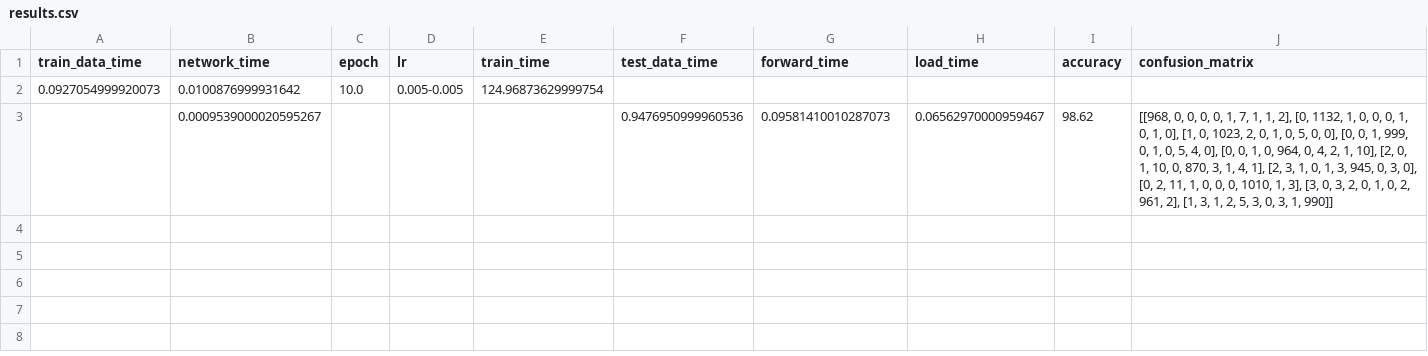
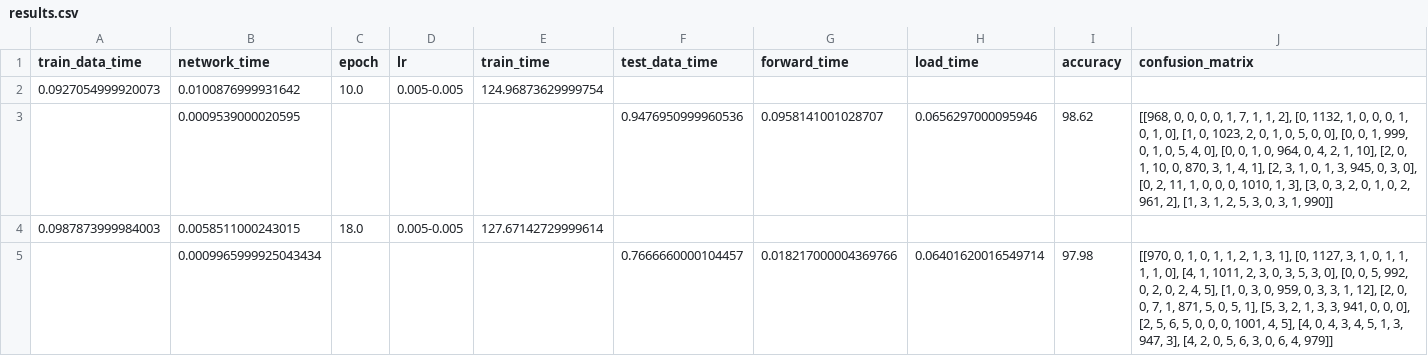
Before and after one commit to big-gic/CNN_Hekzam, a CSV file: results.csv, drawn as a sheet.

```diff
--- a/results.csv
+++ b/results.csv
@@ -2,2 +2,4 @@ train_data_time,network_time,epoch,lr,train_time,test_data_time,forward_time,loa
 0.0927054999920073,0.0100876999931642,10.0,0.005-0.005,124.96873629999754,,,,,
-,0.0009539000020595267,,,,0.9476950999960536,0.09581410010287073,0.06562970000959467,98.62,"[[968, 0, 0, 0, 0, 1, 7, 1, 1, 2], [0, 1132, 1, 0, 0, 0, 1, 0, 1, 0], [1, 0, 1023, 2, 0, 1, 0, 5, 0, 0], [0, 0, 1, 999, 0, 1, 0, 5, 4, 0], [0, 0, 1, 0, 964, 0, 4, 2, 1, 10], [2, 0, 1, 10, 0, 870, 3, 1, 4, 1], [2, 3, 1, 0, 1, 3, 945, 0, 3, 0], [0, 2, 11, 1, 0, 0, 0, 1010, 1, 3], [3, 0, 3, 2, 0, 1, 0, 2, 961, 2], [1, 3, 1, 2, 5, 3, 0, 3, 1, 990]]"
+,0.0009539000020595,,,,0.9476950999960536,0.0958141001028707,0.0656297000095946,98.62,"[[968, 0, 0, 0, 0, 1, 7, 1, 1, 2], [0, 1132, 1, 0, 0, 0, 1, 0, 1, 0], [1, 0, 1023, 2, 0, 1, 0, 5, 0, 0], [0, 0, 1, 999, 0, 1, 0, 5, 4, 0], [0, 0, 1, 0, 964, 0, 4, 2, 1, 10], [2, 0, 1, 10, 0, 870, 3, 1, 4, 1], [2, 3, 1, 0, 1, 3, 945, 0, 3, 0], [0, 2, 11, 1, 0, 0, 0, 1010, 1, 3], [3, 0, 3, 2, 0, 1, 0, 2, 961, 2], [1, 3, 1, 2, 5, 3, 0, 3, 1, 990]]"
+0.0987873999984003,0.0058511000243015,18.0,0.005-0.005,127.67142729999614,,,,,
+,0.0009965999925043434,,,,0.7666660000104457,0.018217000004369766,0.06401620016549714,97.98,"[[970, 0, 1, 0, 1, 1, 2, 1, 3, 1], [0, 1127, 3, 1, 0, 1, 1, 1, 1, 0], [4, 1, 1011, 2, 3, 0, 3, 5, 3, 0], [0, 0, 5, 992, 0, 2, 0, 2, 4, 5], [1, 0, 3, 0, 959, 0, 3, 3, 1, 12], [2, 0, 0, 7, 1, 871, 5, 0, 5, 1], [5, 3, 2, 1, 3, 3, 941, 0, 0, 0], [2, 5, 6, 5, 0, 0, 0, 1001, 4, 5], [4, 0, 4, 3, 4, 5, 1, 3, 947, 3], [4, 2, 0, 5, 6, 3, 0, 6, 4, 979]]"
```
Also changed, not shown: 6 other files.
